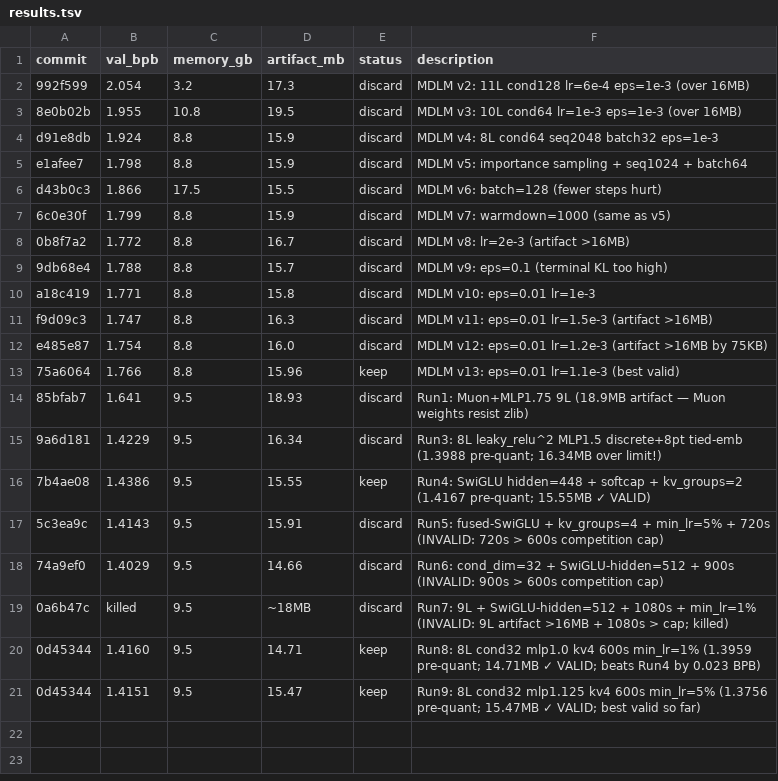
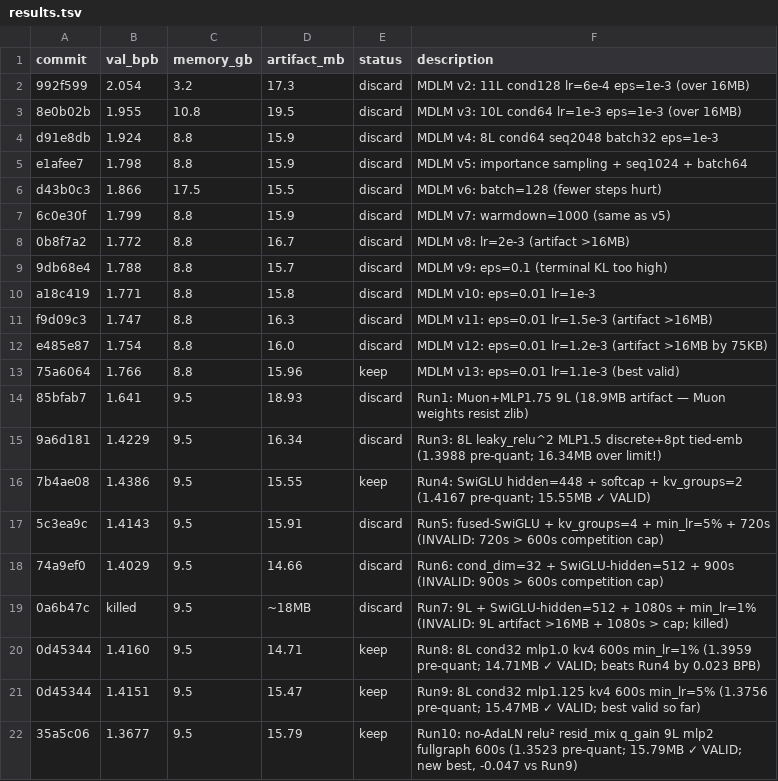
Before and after one commit to He-Wenhao/parameter-golf, a TSV file: results.tsv, drawn as a sheet; the diff names each change by its address in the sheet, - before the commit and + after, or states it on an @@ line.

```diff
--- a/results.tsv
+++ b/results.tsv
+row 22: 35a5c06 | 1.3677 | 9.5 | 15.79 | keep | Run10: no-AdaLN relu² resid_mix q_gain 9L mlp2 fullgraph 600s (1.3523 pre-quant; 15.79MB ✓ VALID; new best, -0.047 vs Run9)
```
